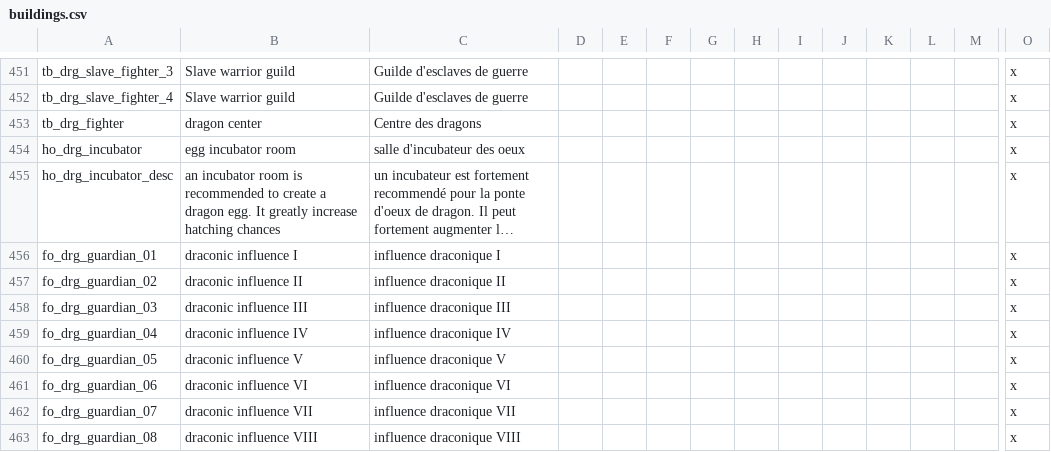
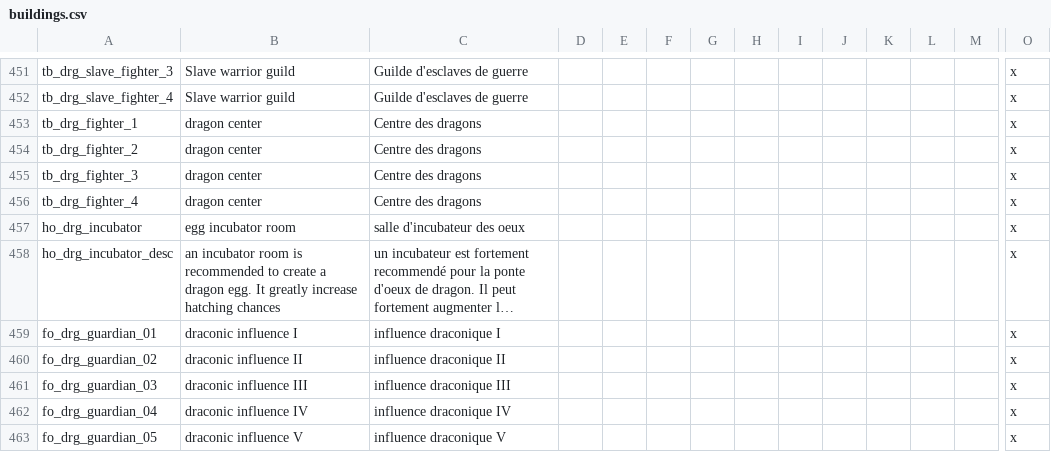
Before and after one commit to asmuro1/animals-plus, a CSV file: animals_update/localisation/buildings.csv, drawn as a sheet; only a part is shown, gaps mark what is left out; the shorter side is filled out with more unchanged rows; long unchanged cells end in …; rows hold the shown columns only; the diff names each change by its address in the sheet, - before the commit and + after, or states it on an @@ line.

```diff
--- a/animals_update/localisation/buildings.csv
+++ b/animals_update/localisation/buildings.csv
-A453: tb_drg_fighter
+A453: tb_drg_fighter_1
+row 454: tb_drg_fighter_2 | dragon center | Centre des dragons |  |  |  |  |  |  |  |  |  |  | x
+row 455: tb_drg_fighter_3 | dragon center | Centre des dragons |  |  |  |  |  |  |  |  |  |  | x
+row 456: tb_drg_fighter_4 | dragon center | Centre des dragons |  |  |  |  |  |  |  |  |  |  | x
```
Also changed, not shown: 1 other file.
